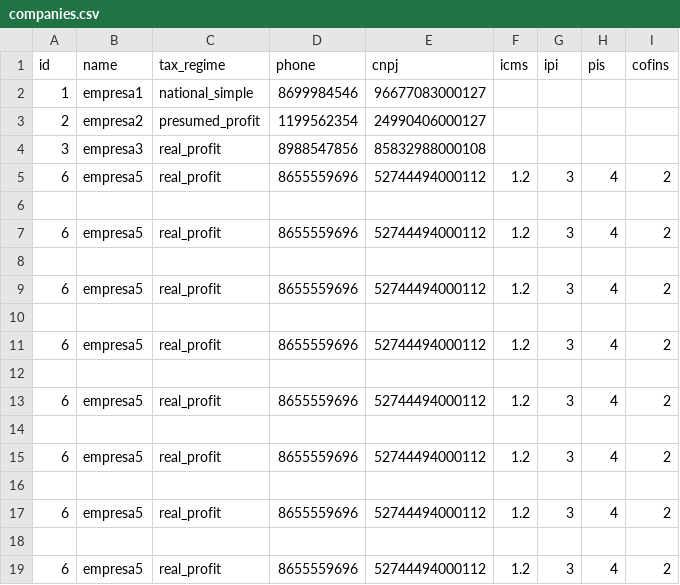
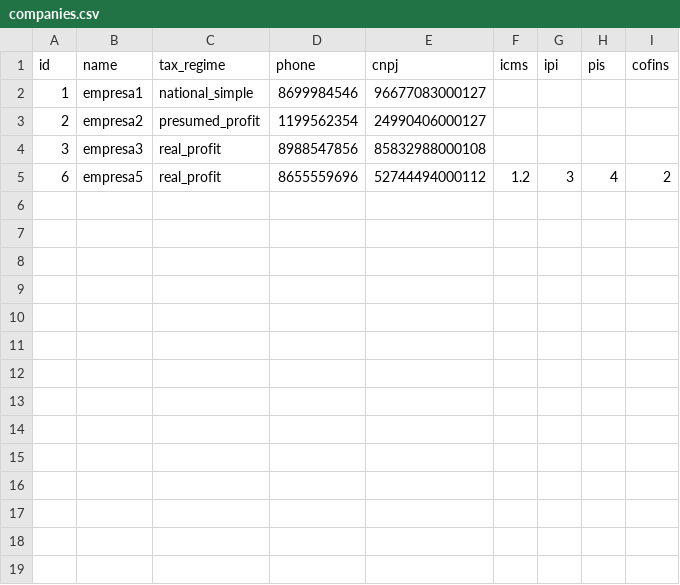
Before and after one commit to desenvolvendo-me/preco_certo, a CSV file: lib/preco_certo/storage/companies.csv, drawn as a sheet.

Commit message:
refactor(companies.csv): data created by the test removed

```diff
--- a/lib/preco_certo/storage/companies.csv
+++ b/lib/preco_certo/storage/companies.csv
@@ -5,15 +5 @@ id;name;tax_regime;phone;cnpj;icms;ipi;pis;cofins
 6;empresa5;real_profit;8655559696;52744494000112;1.2;3;4;2
-
-6;empresa5;real_profit;8655559696;52744494000112;1.2;3;4;2
-
-6;empresa5;real_profit;8655559696;52744494000112;1.2;3;4;2
-
-6;empresa5;real_profit;8655559696;52744494000112;1.2;3;4;2
-
-6;empresa5;real_profit;8655559696;52744494000112;1.2;3;4;2
-
-6;empresa5;real_profit;8655559696;52744494000112;1.2;3;4;2
-
-6;empresa5;real_profit;8655559696;52744494000112;1.2;3;4;2
-
-6;empresa5;real_profit;8655559696;52744494000112;1.2;3;4;2
```
